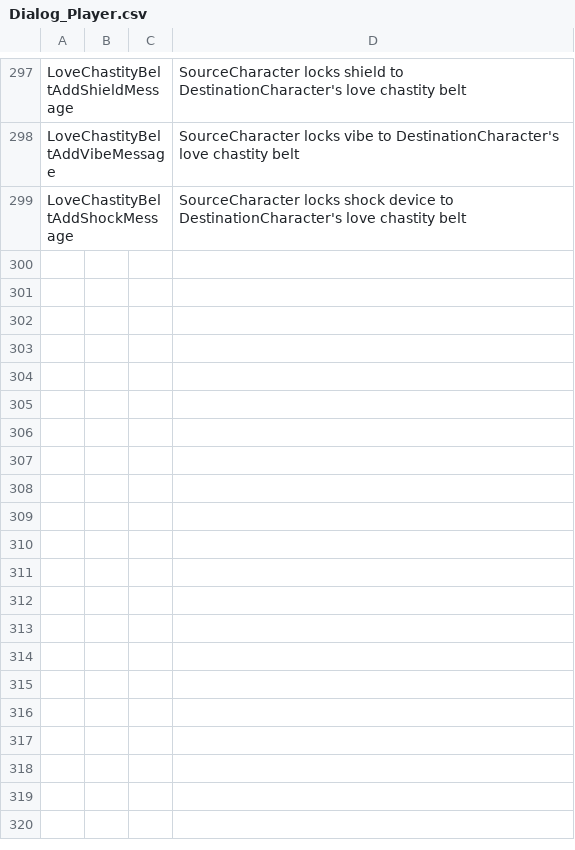
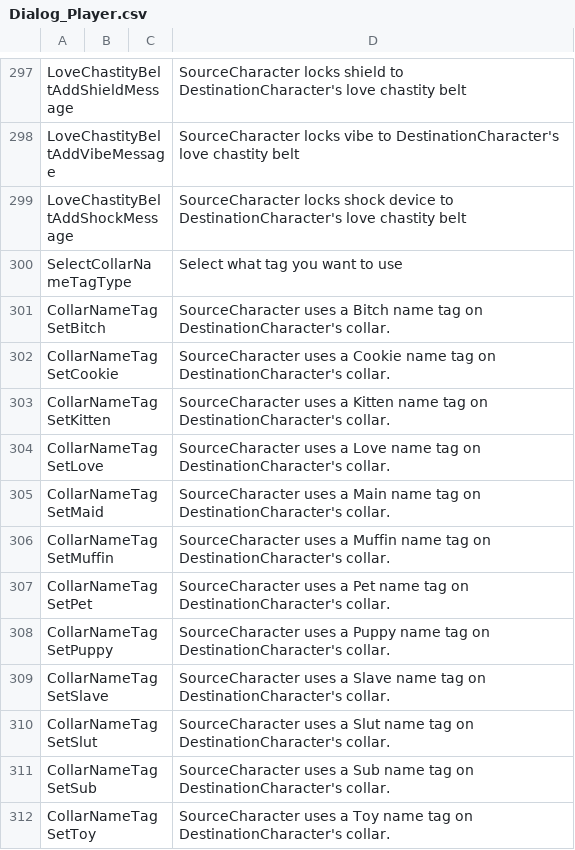
Before and after one commit to FeuertinKira/Bondage-College, a CSV file: BondageClub/Screens/Character/Player/Dialog_Player.csv, drawn as a sheet; only a part is shown, gaps mark what is left out.

Commit message:
Name Tags
Made all the tags into one singular item (note lock image is currently blank add one if you want one)

```diff
--- a/BondageClub/Screens/Character/Player/Dialog_Player.csv
+++ b/BondageClub/Screens/Character/Player/Dialog_Player.csv
@@ -299 +299,14 @@ LoveChastityBeltAddVibeMessage,,,SourceCharacter locks vibe to DestinationCharac
 LoveChastityBeltAddShockMessage,,,SourceCharacter locks shock device to DestinationCharacter's love chastity belt
+SelectCollarNameTagType,,,Select what tag you want to use
+CollarNameTagSetBitch,,,SourceCharacter uses a Bitch name tag on DestinationCharacter's collar.
+CollarNameTagSetCookie,,,SourceCharacter uses a Cookie name tag on DestinationCharacter's collar.
+CollarNameTagSetKitten,,,SourceCharacter uses a Kitten name tag on DestinationCharacter's collar.
+CollarNameTagSetLove,,,SourceCharacter uses a Love name tag on DestinationCharacter's collar.
+CollarNameTagSetMaid,,,SourceCharacter uses a Main name tag on DestinationCharacter's collar.
+CollarNameTagSetMuffin,,,SourceCharacter uses a Muffin name tag on DestinationCharacter's collar.
+CollarNameTagSetPet,,,SourceCharacter uses a Pet name tag on DestinationCharacter's collar.
+CollarNameTagSetPuppy,,,SourceCharacter uses a Puppy name tag on DestinationCharacter's collar.
+CollarNameTagSetSlave,,,SourceCharacter uses a Slave name tag on DestinationCharacter's collar.
+CollarNameTagSetSlut,,,SourceCharacter uses a Slut name tag on DestinationCharacter's collar.
+CollarNameTagSetSub,,,SourceCharacter uses a Sub name tag on DestinationCharacter's collar.
+CollarNameTagSetToy,,,SourceCharacter uses a Toy name tag on DestinationCharacter's collar.
```
Also changed, not shown: 28 other files.
